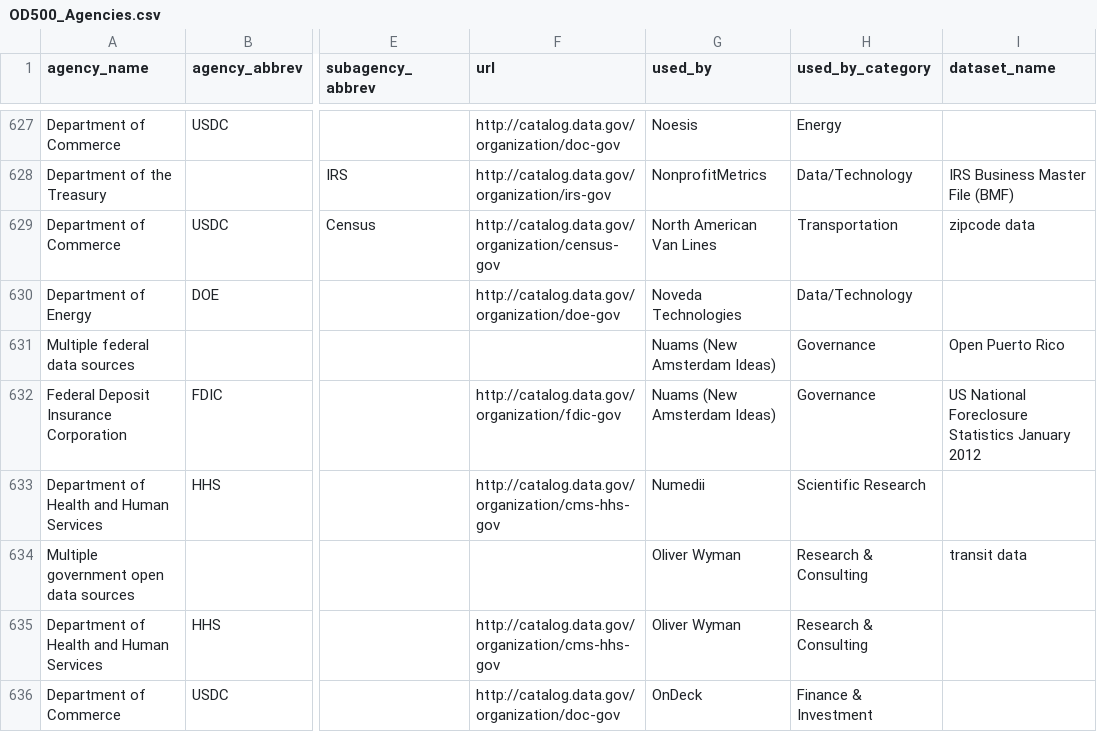
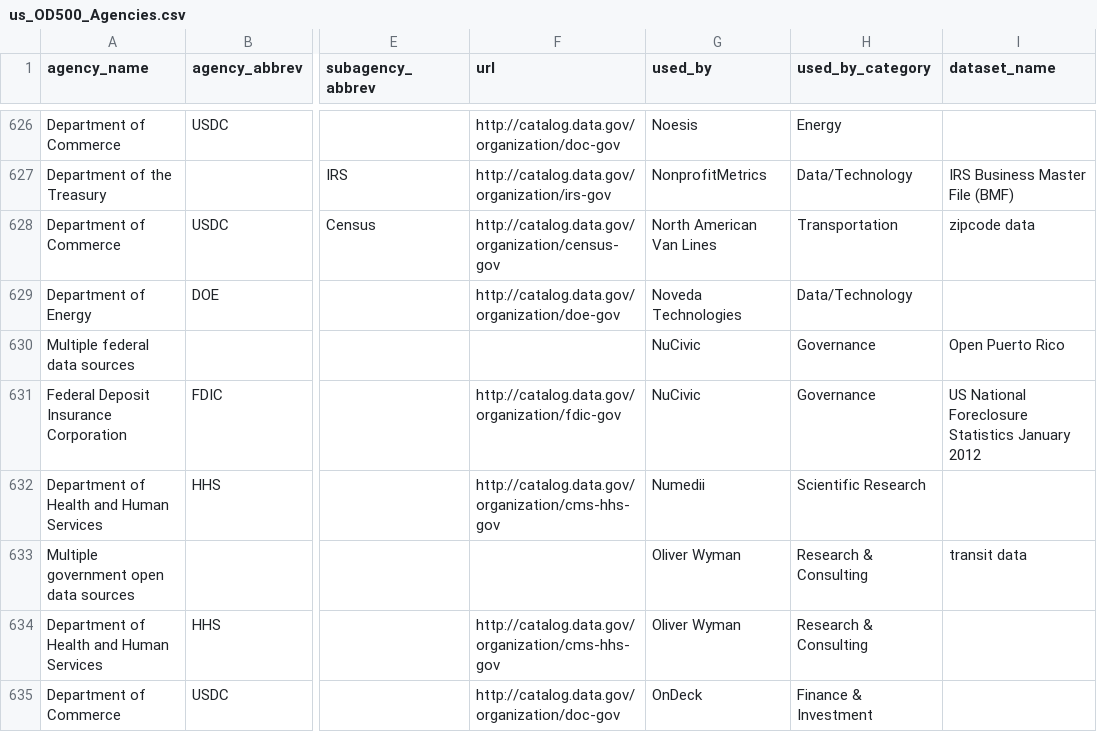
Before and after one commit to GovLab/OpenData500, a CSV file: static/files/us_OD500_Agencies.csv (was static/OD500_Agencies.csv), drawn as a sheet; only a part is shown, gaps mark what is left out; addresses are those after the commit; the diff covers the shown part only; the diff names each change by its address in the sheet, - before the commit and + after, or states it on an @@ line.

```diff
--- a/static/OD500_Agencies.csv
+++ b/static/files/us_OD500_Agencies.csv
-G630:G631 (used_by): Nuams (New Amsterdam Ideas)
+G630:G631 (used_by): NuCivic
```
Also changed, not shown: 1 added row, 2 removed rows and 34 edited cells elsewhere in this file, static/files/us_OD500_Companies.csv, 29 other files.
